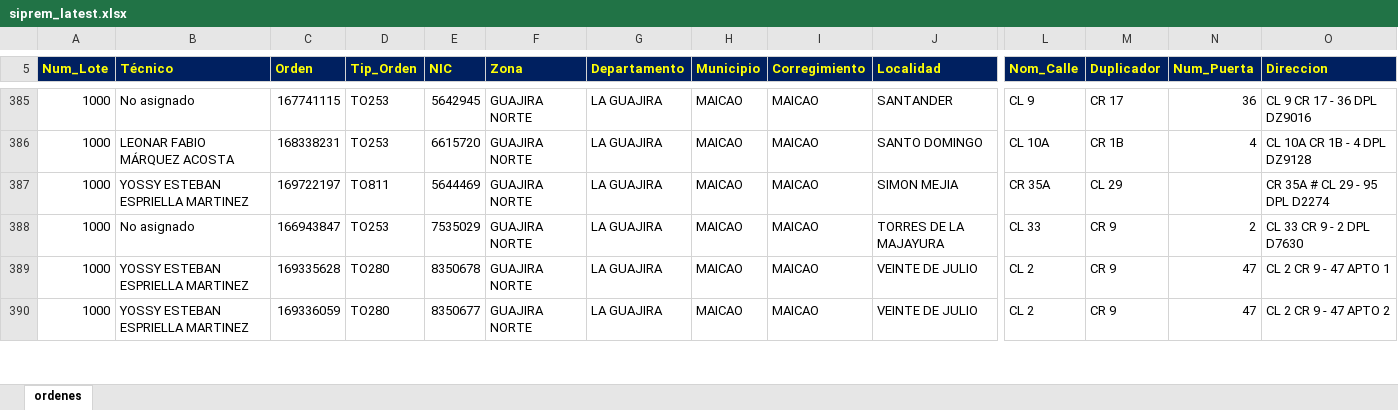
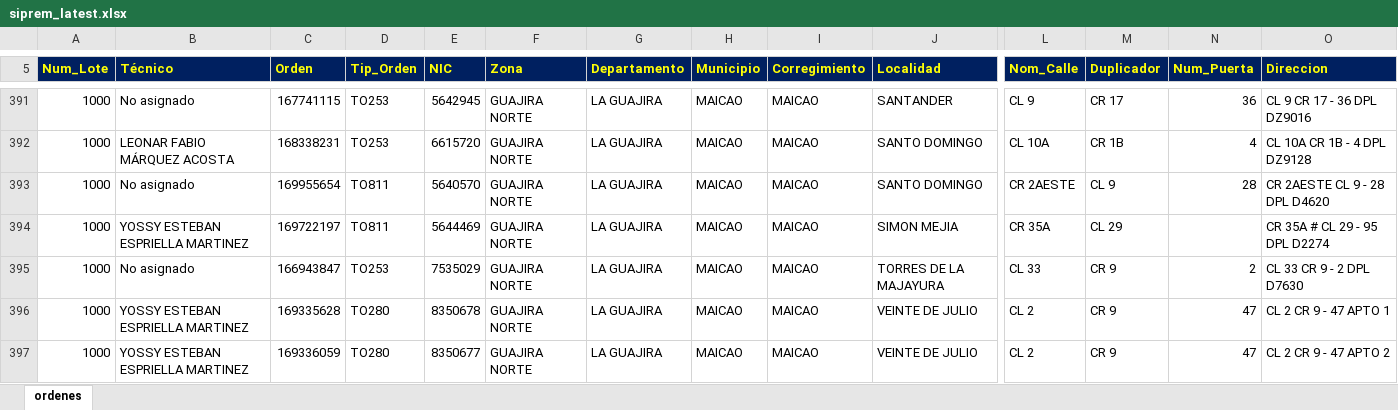
Before and after one commit to vikano27-debug/Dashboard_ING_VOA_Guajira, an Excel workbook: siprem_latest.xlsx, sheet ordenes, drawn as a sheet; only a part is shown, gaps mark what is left out; values as stored, in another font and other column widths than the file's, no borders; rows hold the shown columns only; the diff covers the shown part only; the diff names each change by its address in the sheet, - before the commit and + after, or states it on an @@ line.

Commit message:
Actualizacion automatica SIPREM y Casuistica GUAJIRA

```diff
--- a/siprem_latest.xlsx (sheet ordenes)
+++ b/siprem_latest.xlsx (sheet ordenes)
+row 393: 1000 | No asignado | 169955654 | TO811 | 5640570 | GUAJIRA NORTE | LA GUAJIRA | MAICAO | MAICAO | SANTO DOMINGO | CR 2AESTE | CL 9 | 28 | CR 2AESTE CL 9 - 28 DPL D4620
```
Also changed, not shown: 28 added rows, 6 removed rows and 8 edited cells elsewhere in this sheet.
